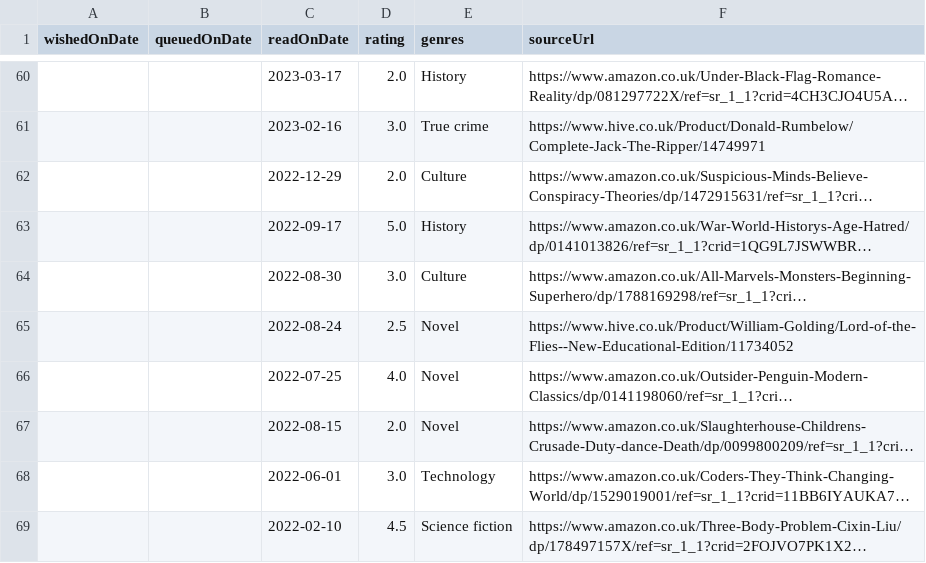
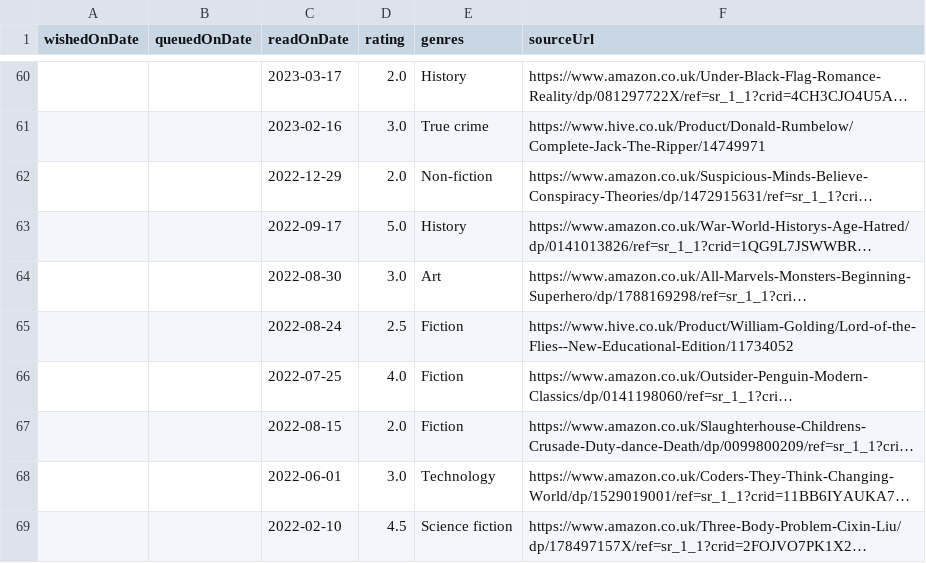
Before and after one commit to ruicsh/ruicsh.github.io, a CSV file: books.csv, drawn as a sheet; only a part is shown, gaps mark what is left out; long unchanged cells end in …; the diff covers the shown part only; the diff names each change by its address in the sheet, - before the commit and + after, or states it on an @@ line.

Commit message:
fix: don't use culture and novel categories

```diff
--- a/books.csv
+++ b/books.csv
-E62 (genres): Culture
+E62 (genres): Non-fiction
-E64 (genres): Culture
+E64 (genres): Art
-E65:E67 (genres): Novel
+E65:E67 (genres): Fiction
```
Also changed, not shown: 19 edited cells elsewhere in this file.
